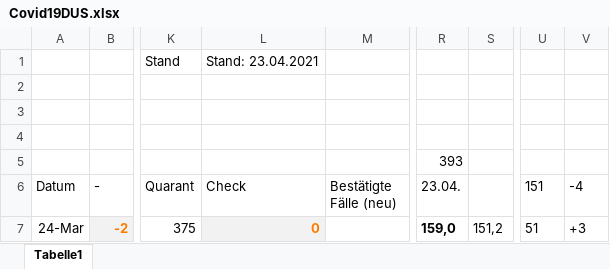
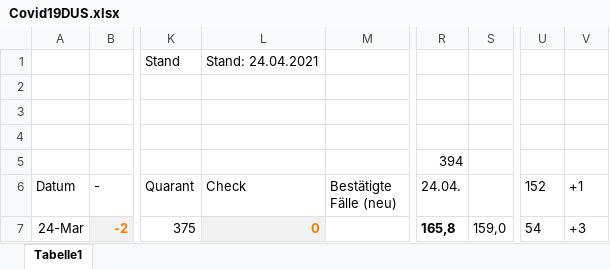
Before and after one commit to dirkschreib/Covid19DUS, an Excel workbook: Covid19DUS.xlsx, sheet Tabelle1, drawn as a sheet; only a part is shown, gaps mark what is left out; values as stored, in another font and other column widths than the file's, no borders; charts and pictures and table styles not drawn; the diff covers the shown part only; the diff names each change by its address in the sheet, - before the commit and + after, or states it on an @@ line.

Commit message:
Stand: 23.04.2021

```diff
--- a/Covid19DUS.xlsx (sheet Tabelle1)
+++ b/Covid19DUS.xlsx (sheet Tabelle1)
-L1 (Check): Stand: 23.04.2021
+L1 (Check): Stand: 24.04.2021
-R5 (24.04.): 393
+R5 (24.04.): 394
-R6: 23.04.
+R6: 24.04.
-U6: 151
+U6: 152
-V6: -4
+V6: +1
-R7 (24.04.): 159,0
+R7 (24.04.): 165,8
-S7: 151,2
+S7: 159,0
-U7 (152): 51
+U7 (152): 54
```
Also changed, not shown: 1 added row and 45 edited cells elsewhere in this sheet, formulas that keep their value, charts or pictures, 2 other files.
